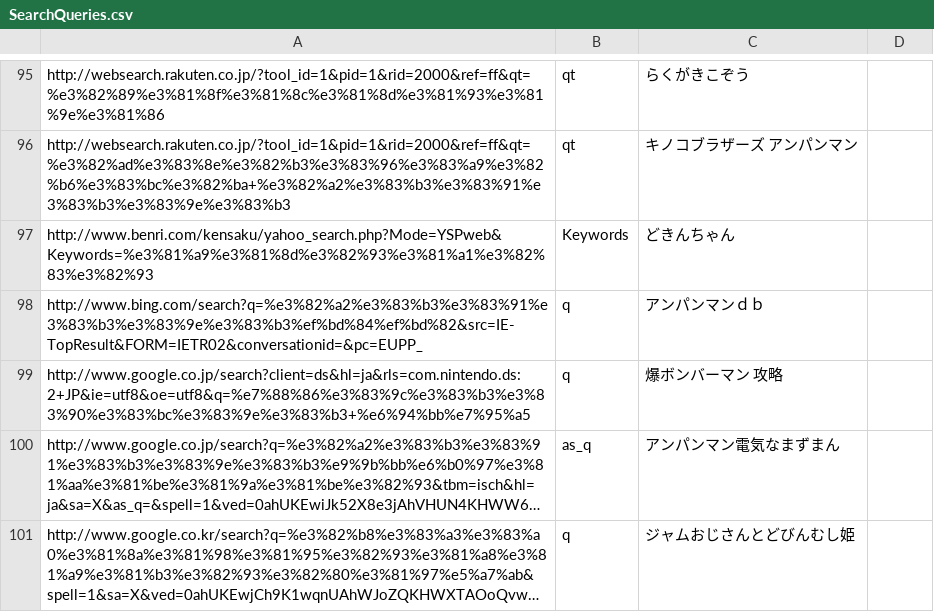
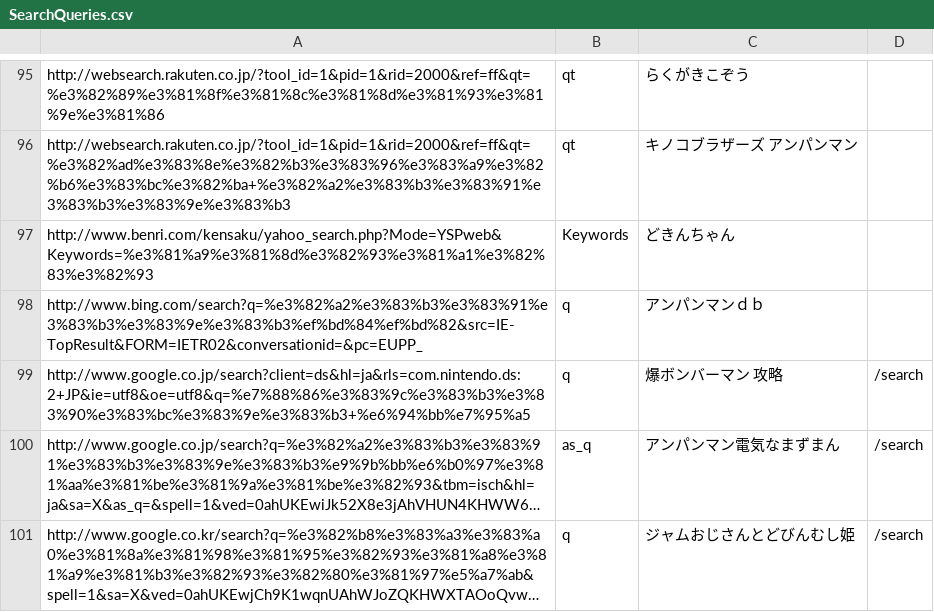
Before and after one commit to mifumi323/WellKnownUriParser, a CSV file: Data/SearchQueries.csv, drawn as a sheet; only a part is shown, gaps mark what is left out; long unchanged cells end in …; the diff covers the shown part only; the diff names each change by its address in the sheet, - before the commit and + after, or states it on an @@ line.

```diff
--- a/Data/SearchQueries.csv
+++ b/Data/SearchQueries.csv
-D99:D101: (empty)
+D99:D101: /search
```
Also changed, not shown: 13 edited cells elsewhere in this file, 6 other files.
